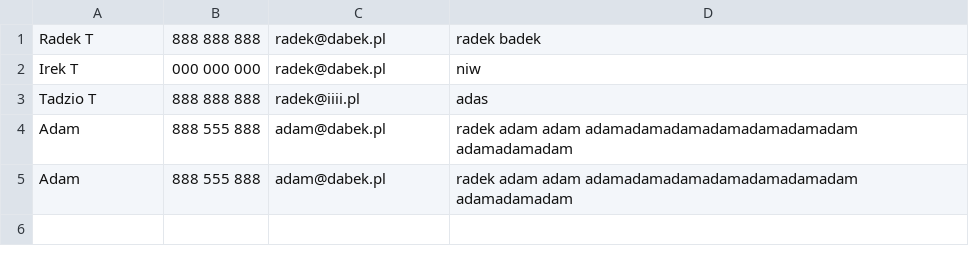
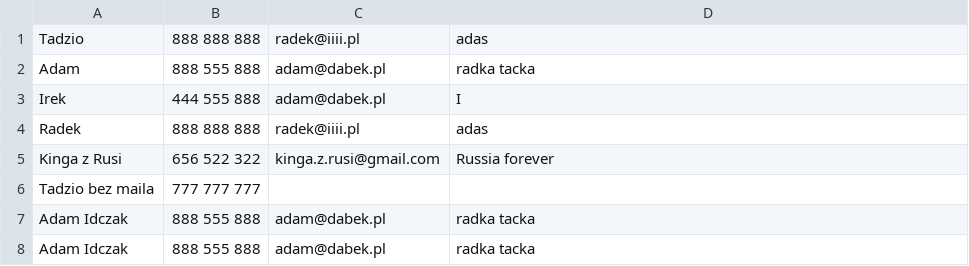
Before and after one commit to IdczakI/contact-book, a CSV file: src/main/resources/csv/contact_book.csv, drawn as a sheet.

```diff
--- a/src/main/resources/csv/contact_book.csv
+++ b/src/main/resources/csv/contact_book.csv
@@ -1,5 +1,8 @@
-Radek T,888 888 888,radek@dabek.pl,radek badek
-Irek T,000 000 000,radek@dabek.pl,niw
-Tadzio T,888 888 888,radek@iiii.pl,adas
-Adam,888 555 888,adam@dabek.pl,radek adam adam adamadamadamadamadamadamadam  adamadamadam
-Adam,888 555 888,adam@dabek.pl,radek adam adam adamadamadamadamadamadamadam  adamadamadam
+Tadzio,888 888 888,radek@iiii.pl,adas
+Adam,888 555 888,adam@dabek.pl,radka tacka
+Irek,444 555 888,adam@dabek.pl,I
+Radek,888 888 888,radek@iiii.pl,adas
+Kinga z Rusi,656 522 322,kinga.z.rusi@gmail.com,Russia forever
+Tadzio bez maila,777 777 777,,
+Adam Idczak,888 555 888,adam@dabek.pl,radka tacka
+Adam Idczak,888 555 888,adam@dabek.pl,radka tacka
```
Also changed, not shown: 11 other files.
